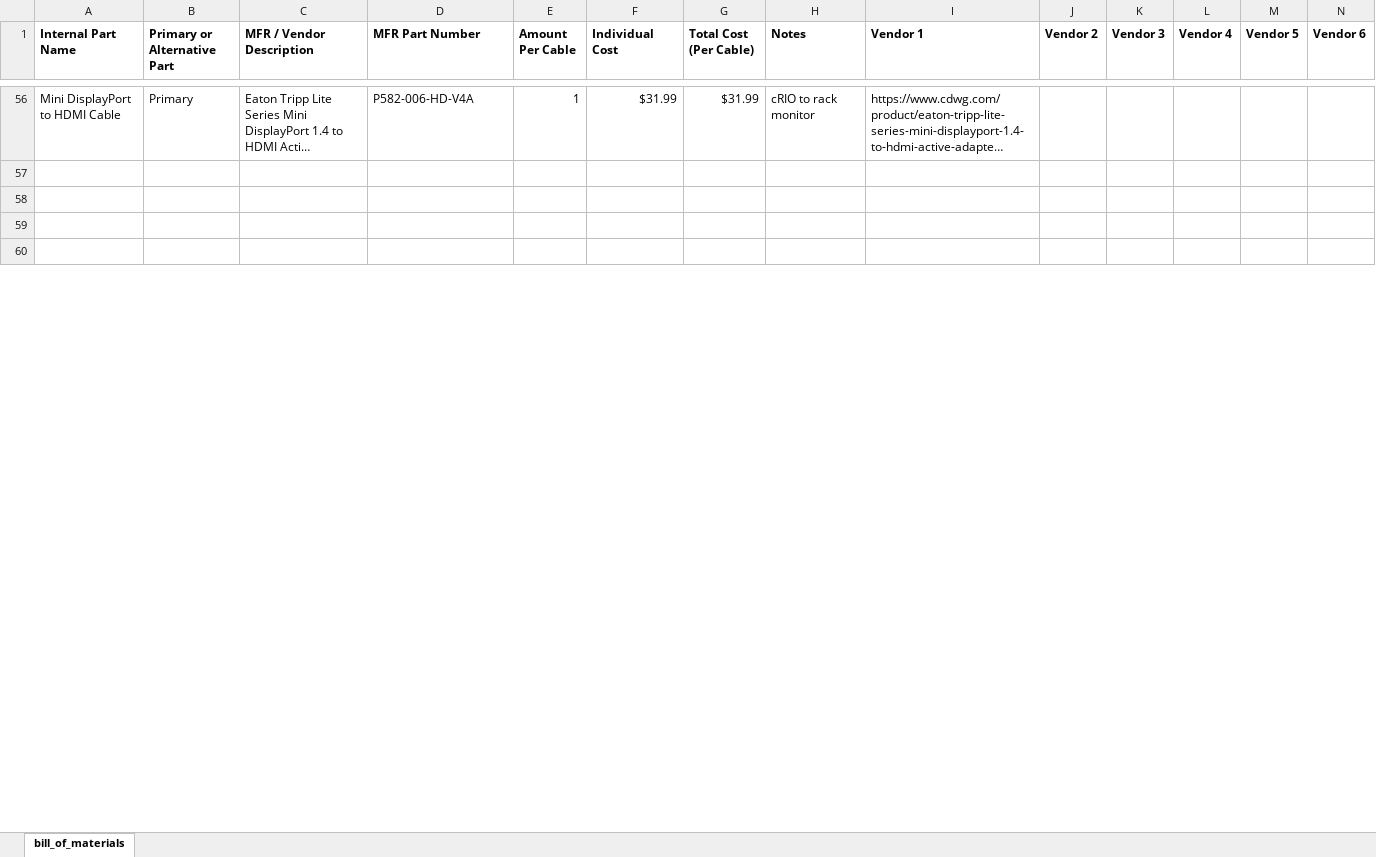
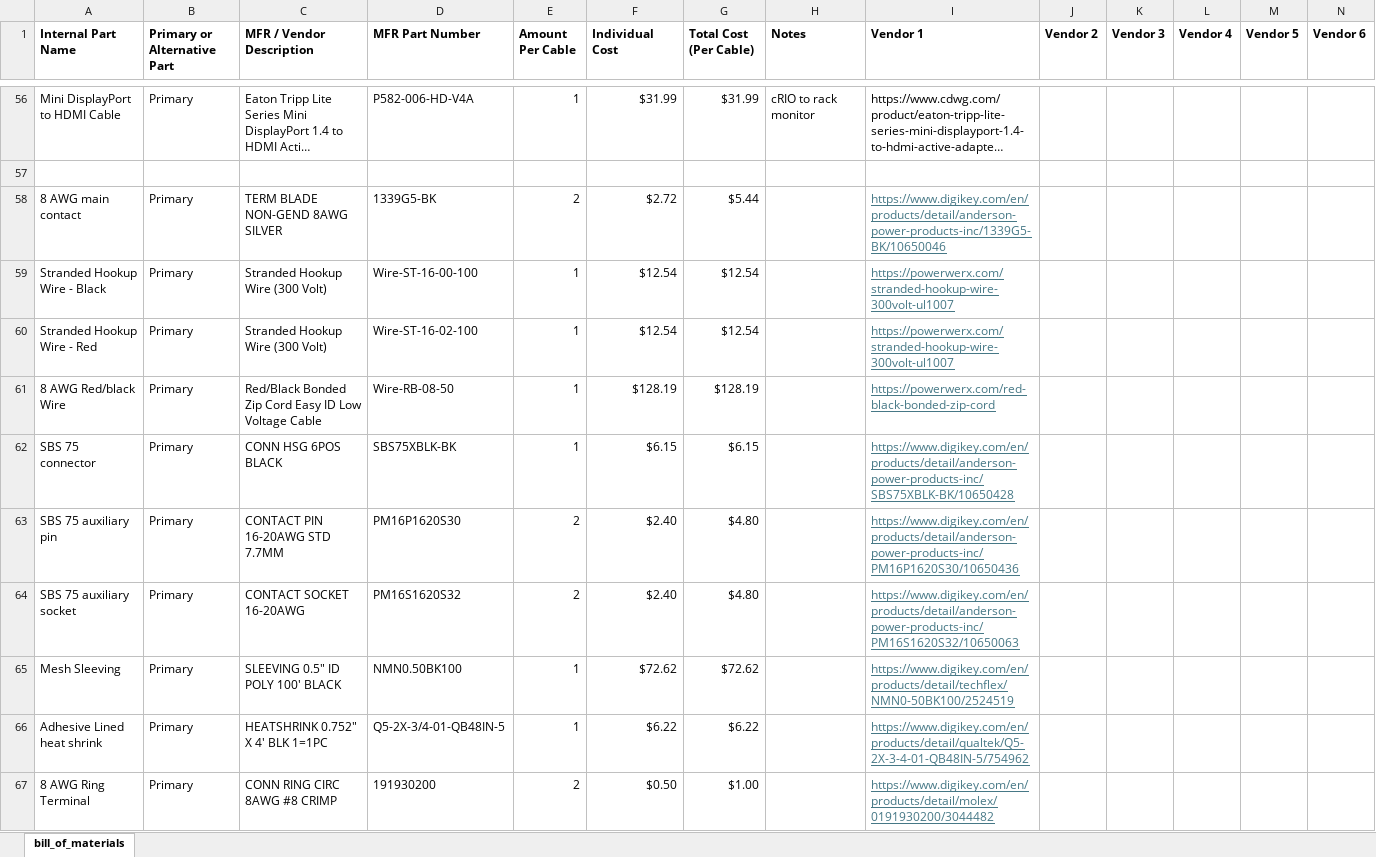
Before and after one commit to ARTS-Laboratory/Battery-Lab-Hardware, an Excel workbook: cyclers/three-cell-parallel-convection-nhr-4960/V0.1.0/NHR-parallel-V0.1.0.xlsx, sheet bill_of_materials, drawn as a sheet; only a part is shown, gaps mark what is left out; the shorter side is filled out with more unchanged rows; long unchanged cells end in …; values as stored, in another font and other column widths than the file's, no borders; the diff covers the shown part only; the diff names each change by its address in the sheet, - before the commit and + after, or states it on an @@ line.

```diff
--- a/cyclers/three-cell-parallel-convection-nhr-4960/V0.1.0/NHR-parallel-V0.1.0.xlsx (sheet bill_of_materials)
+++ b/cyclers/three-cell-parallel-convection-nhr-4960/V0.1.0/NHR-parallel-V0.1.0.xlsx (sheet bill_of_materials)
+row 58: 8 AWG main contact | Primary | TERM BLADE NON-GEND 8AWG SILVER | 1339G5-BK | 2 | $2.72 | $5.44 |  | https://www.digikey.com/en/products/detail/anderson-power-products-inc/1339G5-BK/10650046
+row 59: Stranded Hookup Wire - Black | Primary | Stranded Hookup Wire (300 Volt) | Wire-ST-16-00-100 | 1 | $12.54 | $12.54 |  | https://powerwerx.com/stranded-hookup-wire-300volt-ul1007
+row 60: Stranded Hookup Wire - Red | Primary | Stranded Hookup Wire (300 Volt) | Wire-ST-16-02-100 | 1 | $12.54 | $12.54 |  | https://powerwerx.com/stranded-hookup-wire-300volt-ul1007
+row 61: 8 AWG Red/black Wire | Primary | Red/Black Bonded Zip Cord Easy ID Low Voltage Cable | Wire-RB-08-50 | 1 | $128.19 | $128.19 |  | https://powerwerx.com/red-black-bonded-zip-cord
+row 62: SBS 75 connector | Primary | CONN HSG 6POS BLACK | SBS75XBLK-BK | 1 | $6.15 | $6.15 |  | https://www.digikey.com/en/products/detail/anderson-power-products-inc/SBS75XBLK-BK/10650428
+row 63: SBS 75 auxiliary pin | Primary | CONTACT PIN 16-20AWG STD 7.7MM | PM16P1620S30 | 2 | $2.40 | $4.80 |  | https://www.digikey.com/en/products/detail/anderson-power-products-inc/PM16P1620S30/10650436
+row 64: SBS 75 auxiliary socket | Primary | CONTACT SOCKET 16-20AWG | PM16S1620S32 | 2 | $2.40 | $4.80 |  | https://www.digikey.com/en/products/detail/anderson-power-products-inc/PM16S1620S32/10650063
+row 65: Mesh Sleeving | Primary | SLEEVING 0.5" ID POLY 100' BLACK | NMN0.50BK100 | 1 | $72.62 | $72.62 |  | https://www.digikey.com/en/products/detail/techflex/NMN0-50BK100/2524519
+row 66: Adhesive Lined heat shrink | Primary | HEATSHRINK 0.752" X 4' BLK 1=1PC | Q5-2X-3/4-01-QB48IN-5 | 1 | $6.22 | $6.22 |  | https://www.digikey.com/en/products/detail/qualtek/Q5-2X-3-4-01-QB48IN-5/754962
+row 67: 8 AWG Ring Terminal | Primary | CONN RING CIRC 8AWG #8 CRIMP | 191930200 | 2 | $0.50 | $1.00 |  | https://www.digikey.com/en/products/detail/molex/0191930200/3044482
```
Also changed, not shown: 6 added rows and 10 edited cells elsewhere in this sheet, 3 other files.
